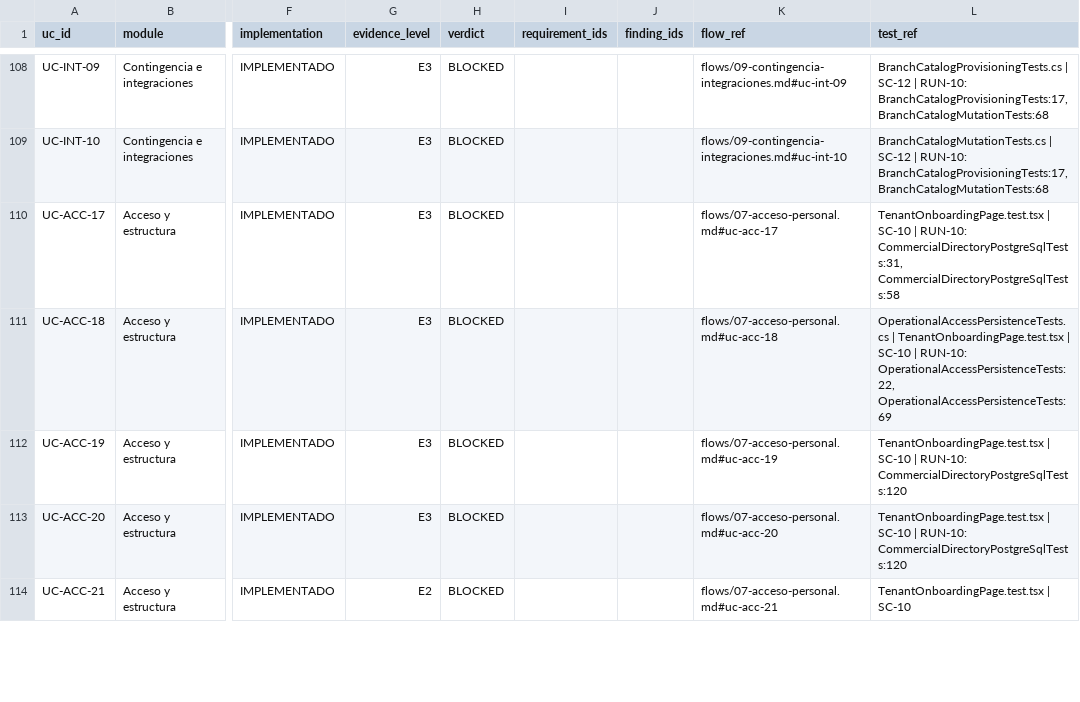
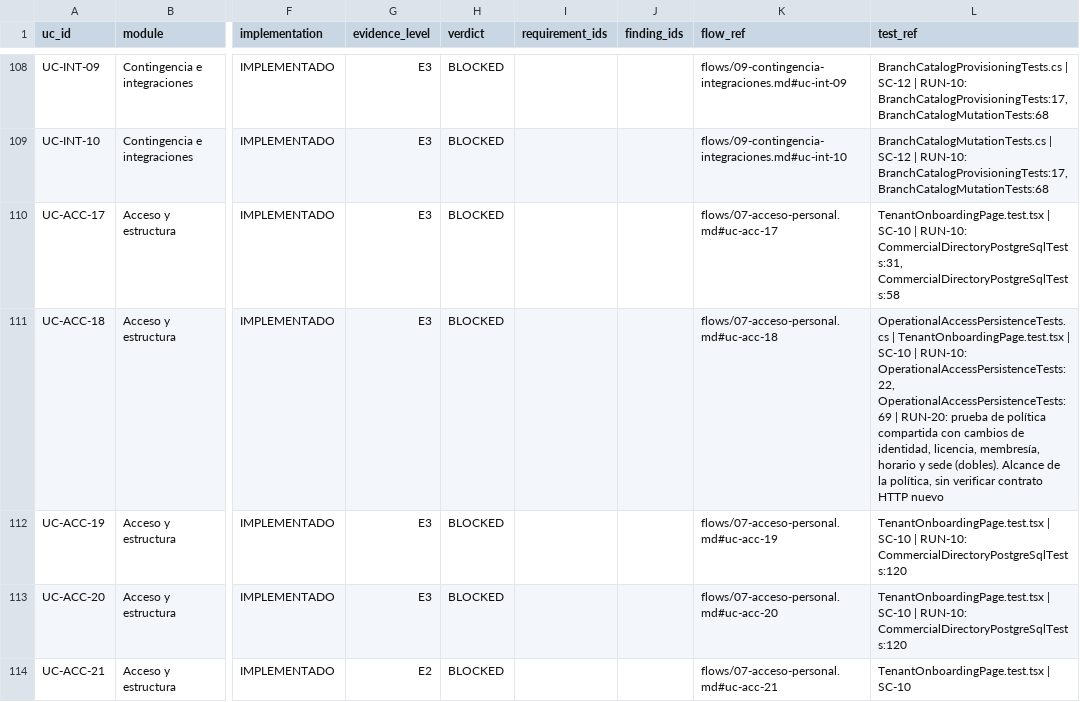
Before and after one commit to saintdeyb321/MediPOS, a CSV file: docs/audit/rfa/MATRIX.csv, drawn as a sheet; only a part is shown, gaps mark what is left out; the diff covers the shown part only; the diff names each change by its address in the sheet, - before the commit and + after, or states it on an @@ line.

```diff
--- a/docs/audit/rfa/MATRIX.csv
+++ b/docs/audit/rfa/MATRIX.csv
-L111 (test_ref): …OperationalAccessPersistenceTests:22, OperationalAccessPersistenceTests:69
+L111 (test_ref): …OperationalAccessPersistenceTests:22, OperationalAccessPersistenceTests:69 | RUN-20: prueba de política compartida con cambios de identidad, licencia, membresía, horario y sede (dobles). Alcance de la política, sin verificar contrato HTTP nuevo
```
Also changed, not shown: 9 edited cells elsewhere in this file, 14 other files.
